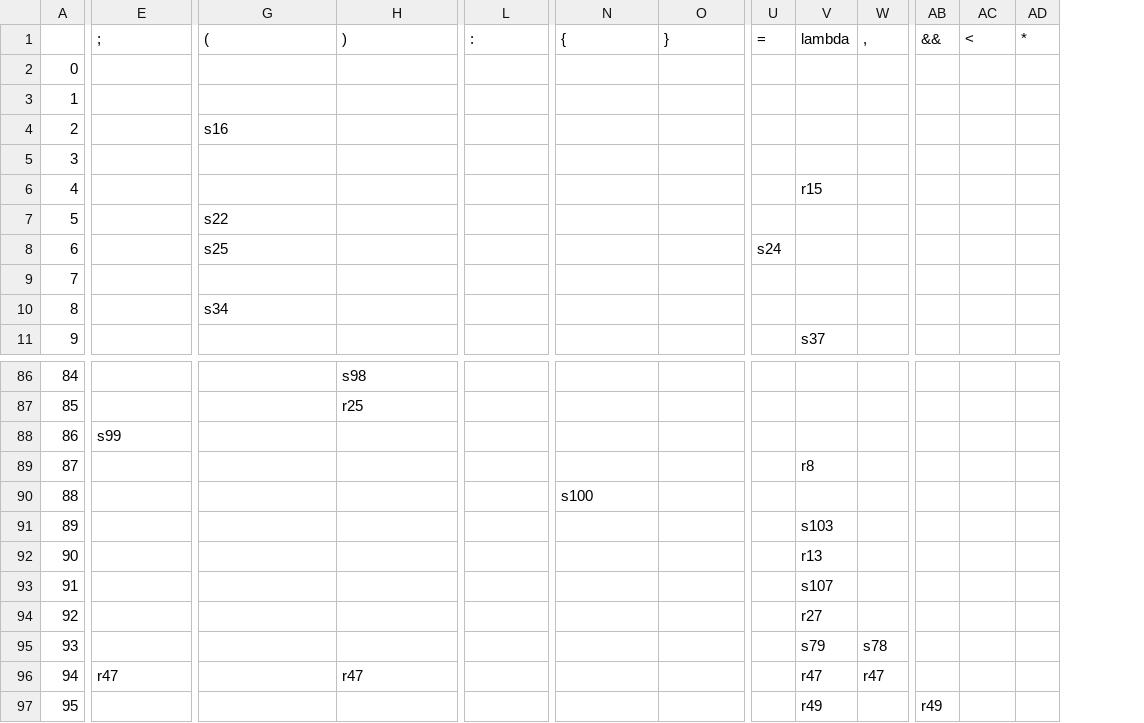
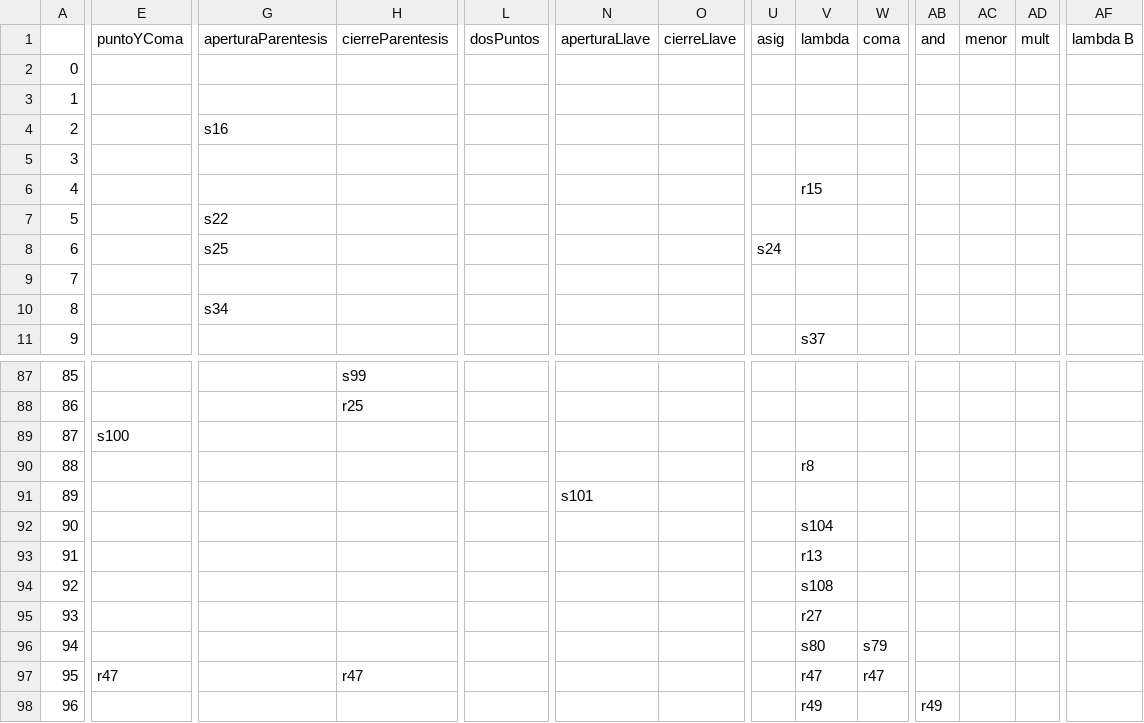
Before and after one commit to Clemente-Alvarez/Procesador-de-lenguajes-js--, a CSV file: gramar/Accion-GoTo.csv, drawn as a sheet; only a part is shown, gaps mark what is left out; removed rows and columns are numbered as before the commit, all else as after; rows hold the shown columns only; the diff covers the shown part only; the diff names each change by its address in the sheet, - before the commit and + after, or states it on an @@ line.

```diff
--- a/gramar/Accion-GoTo.csv
+++ b/gramar/Accion-GoTo.csv
+column AF (lambda B), empty
-E1: ;
+E1: puntoYComa
-G1: (
+G1: aperturaParentesis
-H1: )
+H1: cierreParentesis
-L1: :
+L1: dosPuntos
-N1: {
+N1: aperturaLlave
-O1: }
+O1: cierreLlave
-U1: =
+U1: asig
-W1: ,
+W1: coma
-AB1: &&
+AB1: and
-AC1: <
+AC1: menor
-AD1: *
+AD1: mult
@@ column A renumbered from row 68 down @@
-H87 (cierreParentesis): s98
+H87 (cierreParentesis): s99
-E89 (puntoYComa): s99
+E89 (puntoYComa): s100
-N91 (aperturaLlave): s100
+N91 (aperturaLlave): s101
-V92 (lambda): s103
+V92 (lambda): s104
-V94 (lambda): s107
+V94 (lambda): s108
-row 95: 93 |  |  |  |  |  |  |  | s79 | s78
+row 96: 94 |  |  |  |  |  |  |  | s80 | s79
```
Also changed, not shown: 8 added rows, 7 removed rows and 42 edited cells elsewhere in this file, 2 other files.
